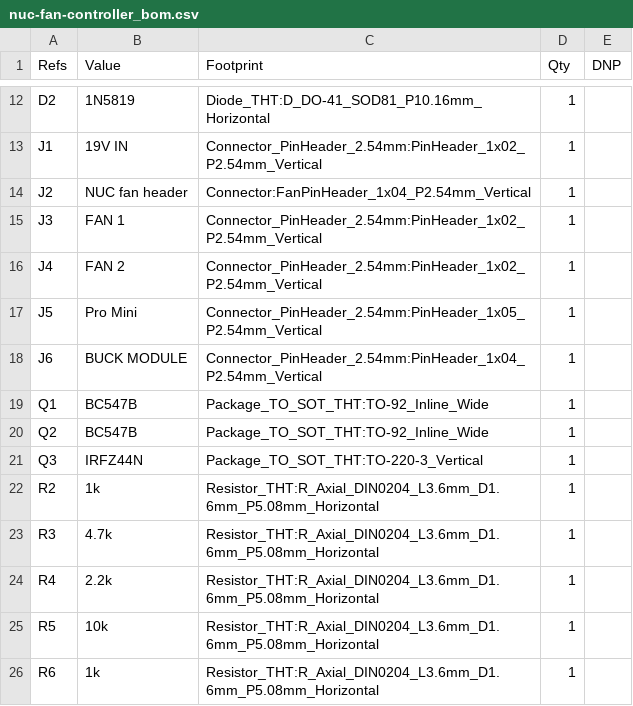
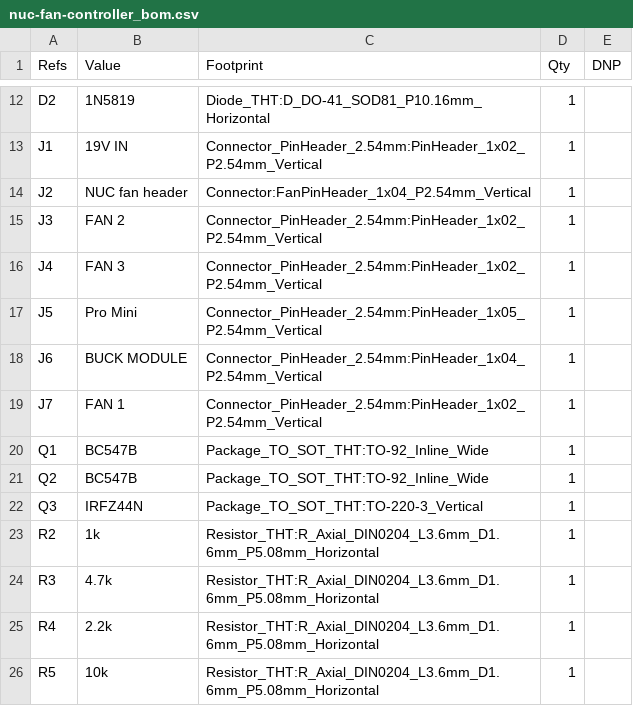
Before and after one commit to kavehs87/nuc-fan-controller, a CSV file: exports/nuc-fan-controller_bom.csv, drawn as a sheet; only a part is shown, gaps mark what is left out; the shorter side is filled out with more unchanged rows.

```diff
--- a/exports/nuc-fan-controller_bom.csv
+++ b/exports/nuc-fan-controller_bom.csv
@@ -14,6 +14,7 @@
 "J2","NUC fan header","Connector:FanPinHeader_1x04_P2.54mm_Vertical","1",""
-"J3","FAN 1","Connector_PinHeader_2.54mm:PinHeader_1x02_P2.54mm_Vertical","1",""
-"J4","FAN 2","Connector_PinHeader_2.54mm:PinHeader_1x02_P2.54mm_Vertical","1",""
+"J3","FAN 2","Connector_PinHeader_2.54mm:PinHeader_1x02_P2.54mm_Vertical","1",""
+"J4","FAN 3","Connector_PinHeader_2.54mm:PinHeader_1x02_P2.54mm_Vertical","1",""
 "J5","Pro Mini","Connector_PinHeader_2.54mm:PinHeader_1x05_P2.54mm_Vertical","1",""
 "J6","BUCK MODULE","Connector_PinHeader_2.54mm:PinHeader_1x04_P2.54mm_Vertical","1",""
+"J7","FAN 1","Connector_PinHeader_2.54mm:PinHeader_1x02_P2.54mm_Vertical","1",""
 "Q1","BC547B","Package_TO_SOT_THT:TO-92_Inline_Wide","1",""
```
Also changed, not shown: exports/fab/nuc-fan-controller_pos.csv, 28 other files.
